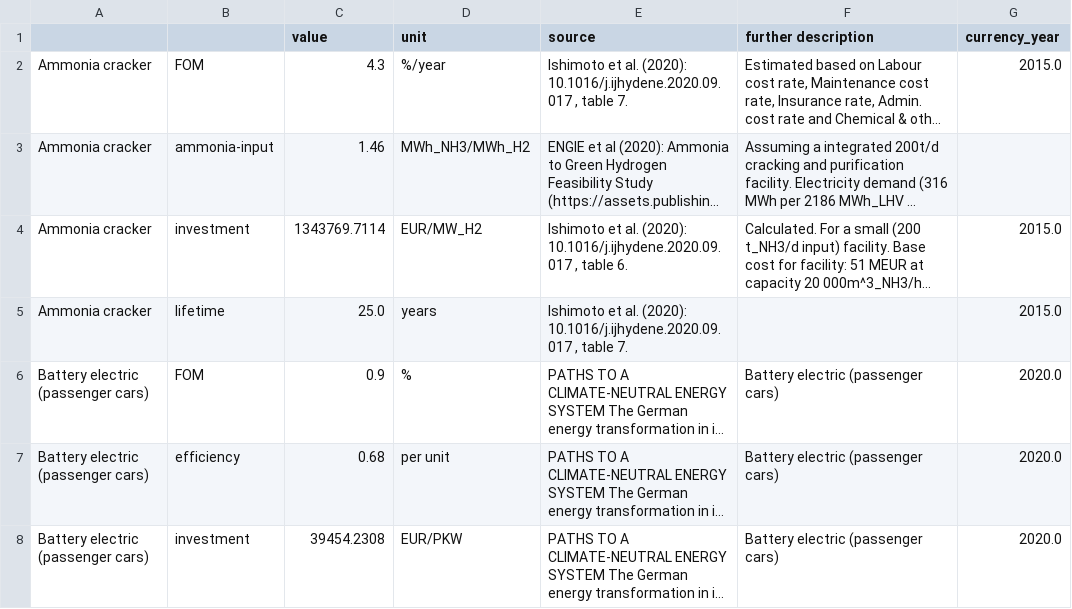
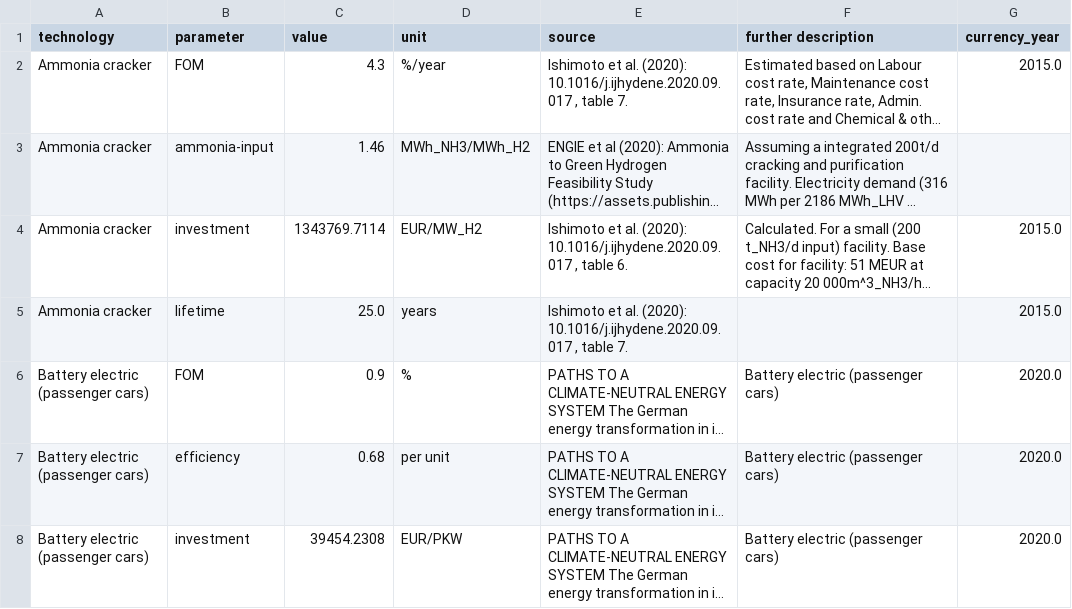
Before and after one commit to koen-vg/technology-data, a CSV file: outputs/costs_2020.csv, drawn as a sheet; only a part is shown; long unchanged cells end in …; the diff names each change by its address in the sheet, - before the commit and + after, or states it on an @@ line.

Commit message:
Update outputs

```diff
--- a/outputs/costs_2020.csv
+++ b/outputs/costs_2020.csv
-A1: (empty)
+A1: technology
-B1: (empty)
+B1: parameter
```
Also changed, not shown: outputs/costs_2025.csv, outputs/costs_2030.csv, 4 other files.
